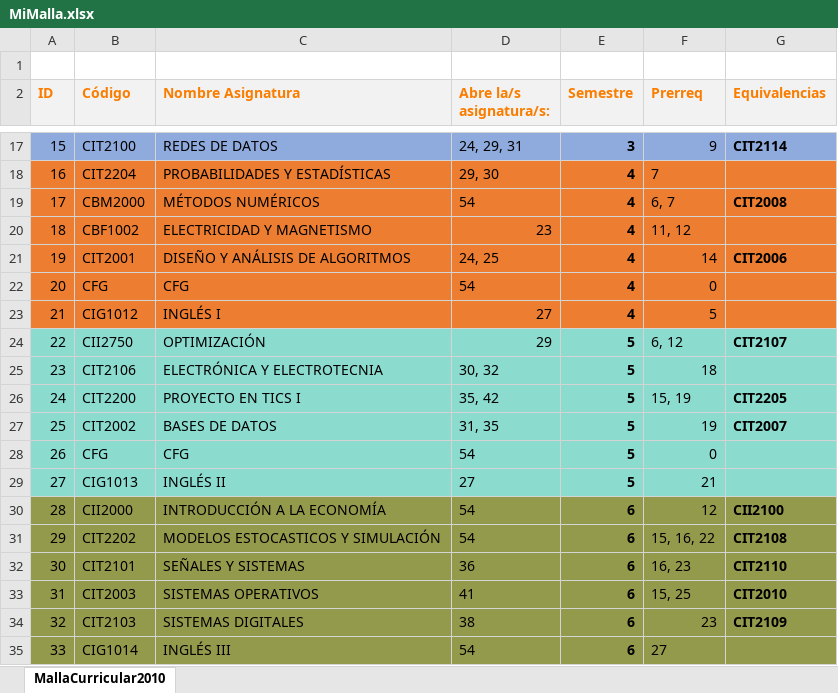
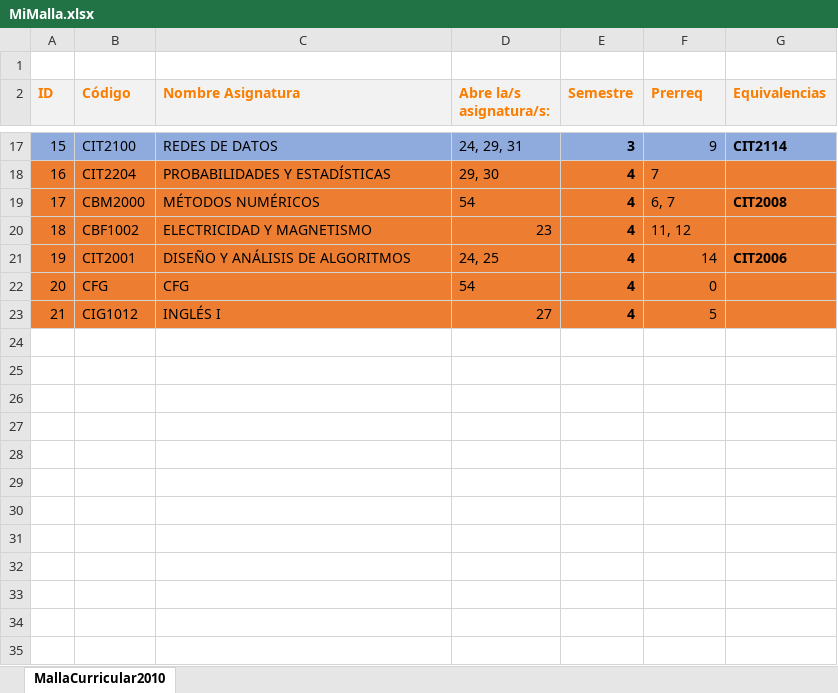
Before and after one commit to agamboar/generador_de_horarios_Practica, an Excel workbook: RutaCritica/MiMalla.xlsx, sheet MallaCurricular2010, drawn as a sheet; only a part is shown, gaps mark what is left out; values as stored, in another font and other column widths than the file's, no borders; charts and pictures not drawn; the diff names each change by its address in the sheet, - before the commit and + after, or states it on an @@ line.

```diff
--- a/RutaCritica/MiMalla.xlsx (sheet MallaCurricular2010)
+++ b/RutaCritica/MiMalla.xlsx (sheet MallaCurricular2010)
-row 24: 22 | CII2750 | OPTIMIZACIÓN | 29 | 5 | 6, 12 | CIT2107
-row 25: 23 | CIT2106 | ELECTRÓNICA Y ELECTROTECNIA | 30, 32 | 5 | 18
-row 26: 24 | CIT2200 | PROYECTO EN TICS I | 35, 42 | 5 | 15, 19 | CIT2205
-row 27: 25 | CIT2002 | BASES DE DATOS | 31, 35 | 5 | 19 | CIT2007
-row 28: 26 | CFG | CFG | 54 | 5 | 0
-row 29: 27 | CIG1013 | INGLÉS II | 27 | 5 | 21
-row 30: 28 | CII2000 | INTRODUCCIÓN A LA ECONOMÍA | 54 | 6 | 12 | CII2100
-row 31: 29 | CIT2202 | MODELOS ESTOCASTICOS Y SIMULACIÓN | 54 | 6 | 15, 16, 22 | CIT2108
-row 32: 30 | CIT2101 | SEÑALES Y SISTEMAS | 36 | 6 | 16, 23 | CIT2110
-row 33: 31 | CIT2003 | SISTEMAS OPERATIVOS | 41 | 6 | 15, 25 | CIT2010
-row 34: 32 | CIT2103 | SISTEMAS DIGITALES | 38 | 6 | 23 | CIT2109
-row 35: 33 | CIG1014 | INGLÉS III | 54 | 6 | 27
```
Also changed, not shown: RutaCritica/MallaCurricular2018.xlsx, 3 other files.
